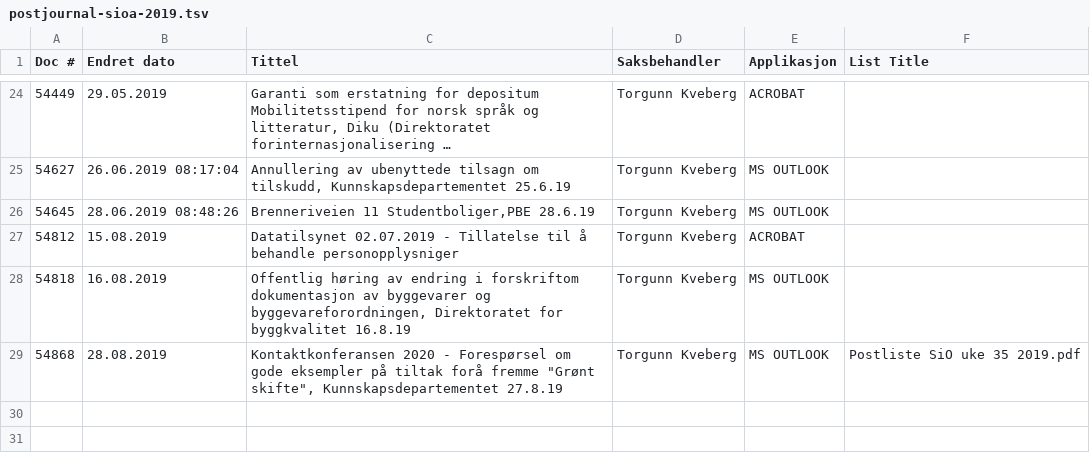
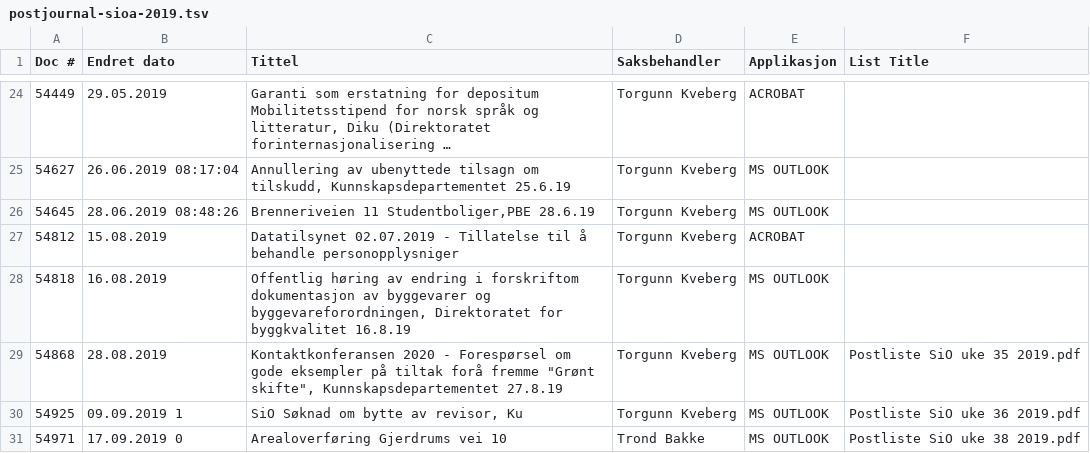
Before and after one commit to petterreinholdtsen/postliste-sioa-qa, a TSV file: postjournal-sioa-2019.tsv, drawn as a sheet; only a part is shown, gaps mark what is left out; long unchanged cells end in …; the diff names each change by its address in the sheet, - before the commit and + after, or states it on an @@ line.

Commit message:
More entries from SiOA in 2019.

```diff
--- a/postjournal-sioa-2019.tsv
+++ b/postjournal-sioa-2019.tsv
+row 30: 54925 | 09.09.2019 1 | SiO Søknad om bytte av revisor, Ku | Torgunn Kveberg | MS OUTLOOK | Postliste SiO uke 36 2019.pdf
+row 31: 54971 | 17.09.2019 0 | Arealoverføring Gjerdrums vei 10 | Trond Bakke | MS OUTLOOK | Postliste SiO uke 38 2019.pdf
```
